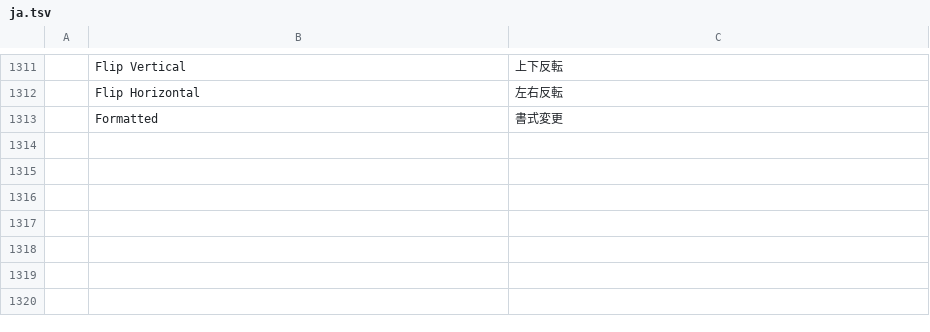
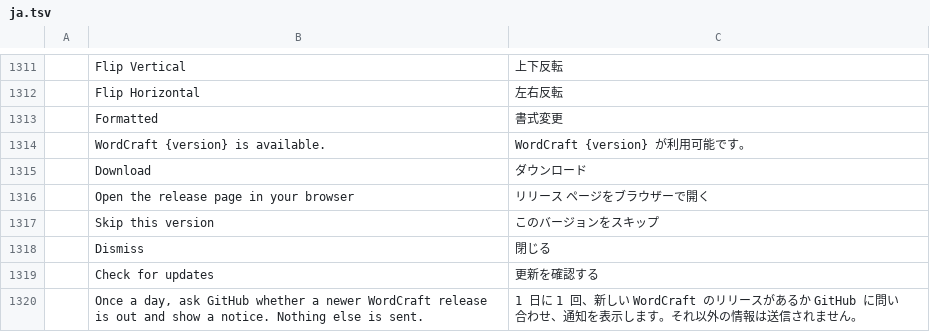
Before and after one commit to storytold/wordcraft, a TSV file: crates/ui-egui/src/i18n/ja.tsv, drawn as a sheet; only a part is shown, gaps mark what is left out; the diff names each change by its address in the sheet, - before the commit and + after, or states it on an @@ line.

```diff
--- a/crates/ui-egui/src/i18n/ja.tsv
+++ b/crates/ui-egui/src/i18n/ja.tsv
+row 1314:  | WordCraft {version} is available. | WordCraft {version} が利用可能です。
+row 1315:  | Download | ダウンロード
+row 1316:  | Open the release page in your browser | リリース ページをブラウザーで開く
+row 1317:  | Skip this version | このバージョンをスキップ
+row 1318:  | Dismiss | 閉じる
+row 1319:  | Check for updates | 更新を確認する
+row 1320:  | Once a day, ask GitHub whether a newer WordCraft release is out and show a notice. Nothing else is sent. | 1 日に 1 回、新しい WordCraft のリリースがあるか GitHub に問い合わせ、通知を表示します。それ以外の情報は送信されません。
```
Also changed, not shown: crates/ui-egui/src/i18n/es.tsv, crates/ui-egui/src/i18n/pt-br.tsv, 14 other files.
